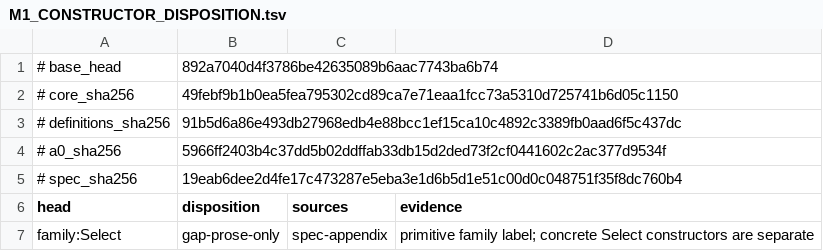
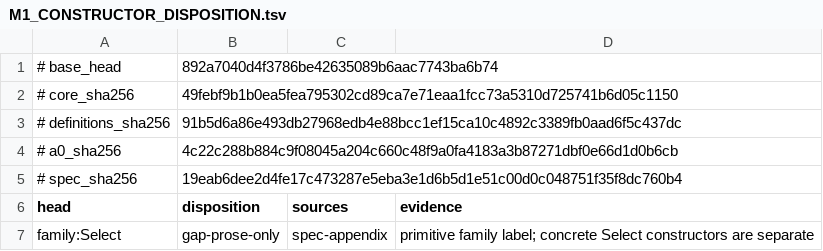
Before and after one commit to int19h/smusni, a TSV file: pilot/shared/M1_CONSTRUCTOR_DISPOSITION.tsv, drawn as a sheet; only a part is shown.

Commit message:
pilot(lean): regenerate exact M2 parity after Close fix

```diff
--- a/pilot/shared/M1_CONSTRUCTOR_DISPOSITION.tsv
+++ b/pilot/shared/M1_CONSTRUCTOR_DISPOSITION.tsv
@@ -3,3 +3,3 @@
 # definitions_sha256	91b5d6a86e493db27968edb4e88bcc1ef15ca10c4892c3389fb0aad6f5c437dc
-# a0_sha256	5966ff2403b4c37dd5b02ddffab33db15d2ded73f2cf0441602c2ac377d9534f
+# a0_sha256	4c22c288b884c9f08045a204c660c48f9a0fa4183a3b87271dbf0e66d1d0b6cb
 # spec_sha256	19eab6dee2d4fe17c473287e5eba3e1d6b5d1e51c00d0c048751f35f8dc760b4
```
Also changed, not shown: 9 other files.
